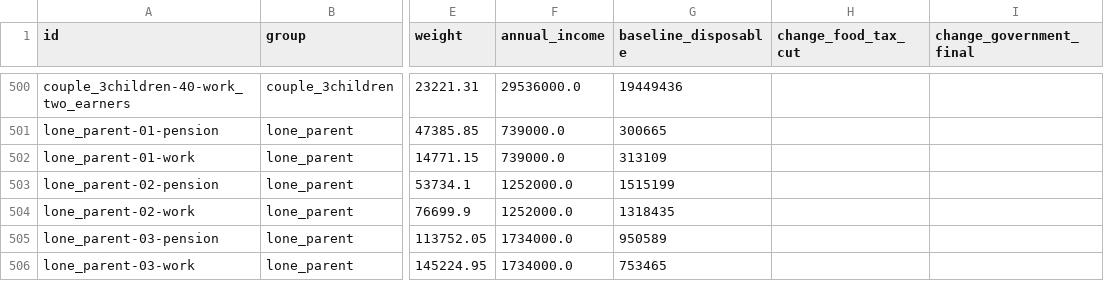
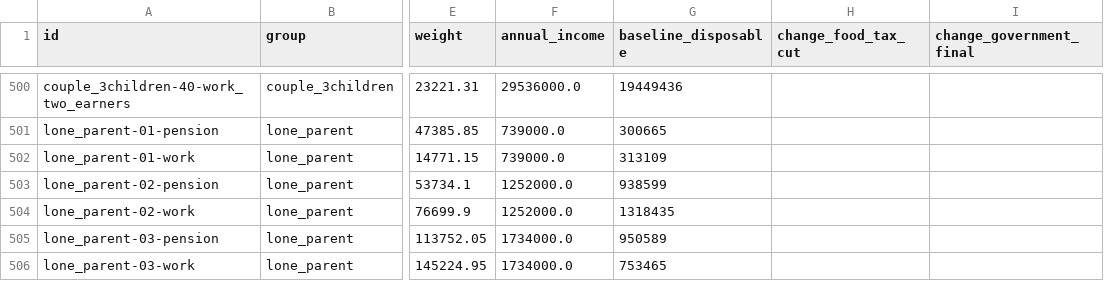
Before and after one commit to Iamodd5/-tedori-lab, a CSV file: outputs/population_households.csv, drawn as a sheet; only a part is shown, gaps mark what is left out; the diff names each change by its address in the sheet, - before the commit and + after, or states it on an @@ line.

Commit message:
Fixes from the pre-release self-review: allowance pension offset and eligibility, stale notes, take-home definition, calculator limits and assumptions, press caveats, Checks section for new rules, band-edge tests

```diff
--- a/outputs/population_households.csv
+++ b/outputs/population_households.csv
-G503 (baseline_disposable): 1515199
+G503 (baseline_disposable): 938599
```
Also changed, not shown: 26 other files.
